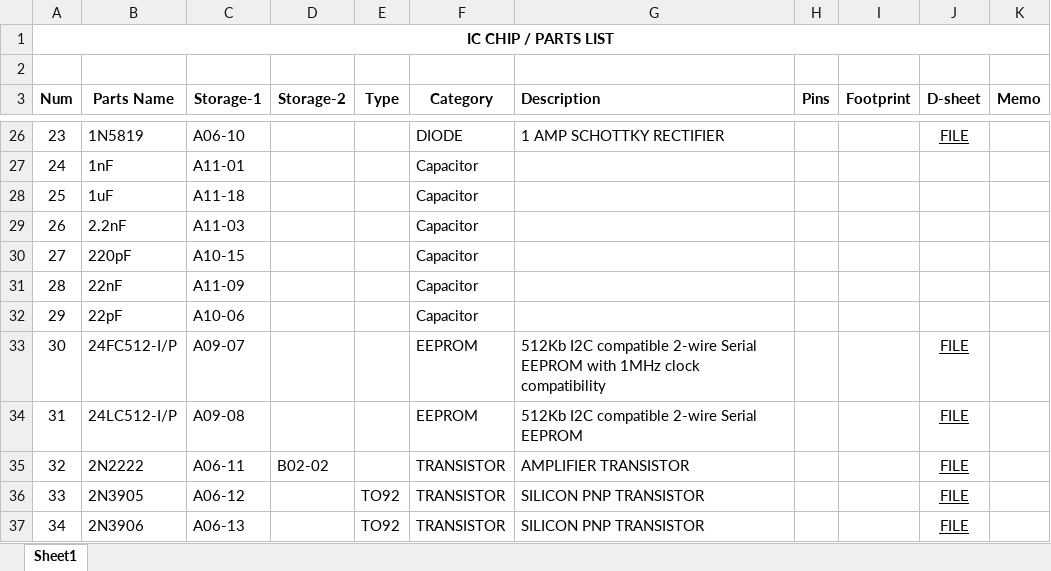
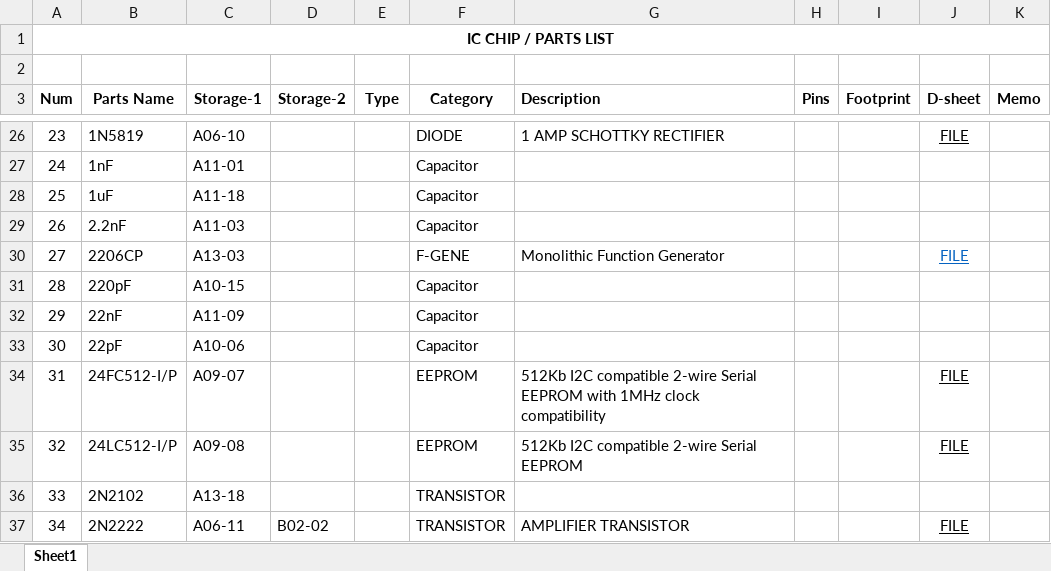
Before and after one commit to uki0327/datasheets, an Excel workbook: 00. PARTS LIST.xlsx, sheet Sheet1, drawn as a sheet; only a part is shown, gaps mark what is left out; values as stored, in another font and other column widths than the file's, no borders; the diff covers the shown part only; the diff names each change by its address in the sheet, - before the commit and + after, or states it on an @@ line.

```diff
--- a/00. PARTS LIST.xlsx (sheet Sheet1)
+++ b/00. PARTS LIST.xlsx (sheet Sheet1)
-B30 (Parts Name): 220pF
+B30 (Parts Name): 2206CP
-C30 (Storage-1): A10-15
+C30 (Storage-1): A13-03
-F30 (Category): Capacitor
+F30 (Category): F-GENE
-G30 (Description): (empty)
+G30 (Description): Monolithic Function Generator
-J30 (D-sheet): (empty)
+J30 (D-sheet): FILE
-B31 (Parts Name): 22nF
+B31 (Parts Name): 220pF
-C31 (Storage-1): A11-09
+C31 (Storage-1): A10-15
-B32 (Parts Name): 22pF
+B32 (Parts Name): 22nF
-C32 (Storage-1): A10-06
+C32 (Storage-1): A11-09
-B33 (Parts Name): 24FC512-I/P
+B33 (Parts Name): 22pF
-C33 (Storage-1): A09-07
+C33 (Storage-1): A10-06
-F33 (Category): EEPROM
+F33 (Category): Capacitor
-G33 (Description): 512Kb I2C compatible 2-wire Serial EEPROM with 1MHz clock compatibility
+G33 (Description): (empty)
-J33 (D-sheet): FILE
+J33 (D-sheet): (empty)
-B34 (Parts Name): 24LC512-I/P
+B34 (Parts Name): 24FC512-I/P
-C34 (Storage-1): A09-08
+C34 (Storage-1): A09-07
-G34 (Description): …Serial EEPROM
+G34 (Description): …Serial EEPROM with 1MHz clock compatibility
-B35 (Parts Name): 2N2222
+B35 (Parts Name): 24LC512-I/P
-C35 (Storage-1): A06-11
+C35 (Storage-1): A09-08
-D35 (Storage-2): B02-02
+D35 (Storage-2): (empty)
-F35 (Category): TRANSISTOR
+F35 (Category): EEPROM
-G35 (Description): AMPLIFIER TRANSISTOR
+G35 (Description): 512Kb I2C compatible 2-wire Serial EEPROM
-B36 (Parts Name): 2N3905
+B36 (Parts Name): 2N2102
-C36 (Storage-1): A06-12
+C36 (Storage-1): A13-18
-E36:E37 (Type): TO92
+E36:E37 (Type): (empty)
-G36 (Description): SILICON PNP TRANSISTOR
+G36 (Description): (empty)
-J36 (D-sheet): FILE
+J36 (D-sheet): (empty)
-B37 (Parts Name): 2N3906
+B37 (Parts Name): 2N2222
-C37 (Storage-1): A06-13
+C37 (Storage-1): A06-11
-D37 (Storage-2): (empty)
+D37 (Storage-2): B02-02
-G37 (Description): SILICON PNP TRANSISTOR
+G37 (Description): AMPLIFIER TRANSISTOR
```
Also changed, not shown: 1158 edited cells and cell formats elsewhere in this sheet.
